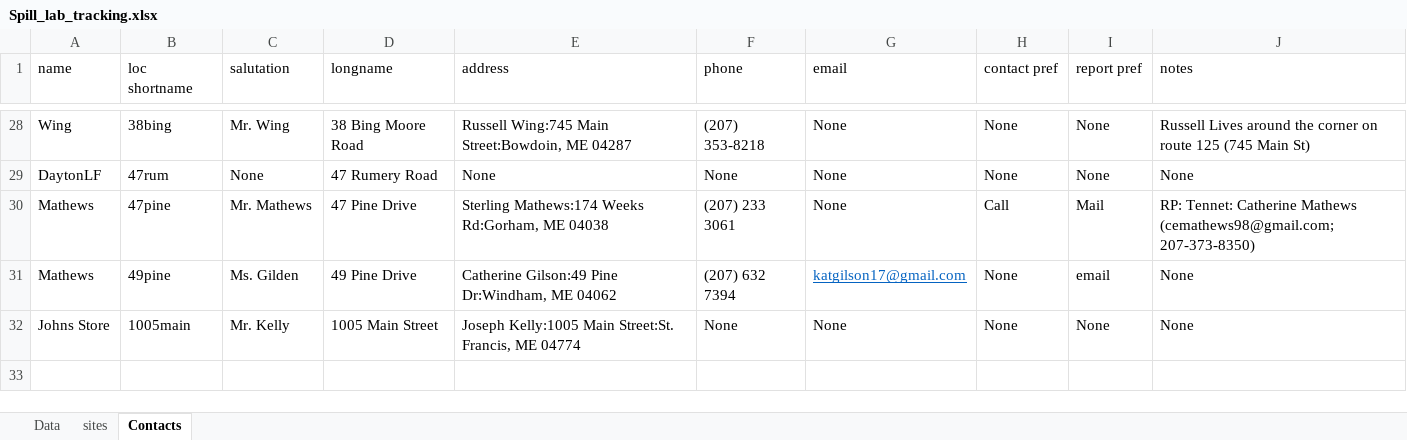
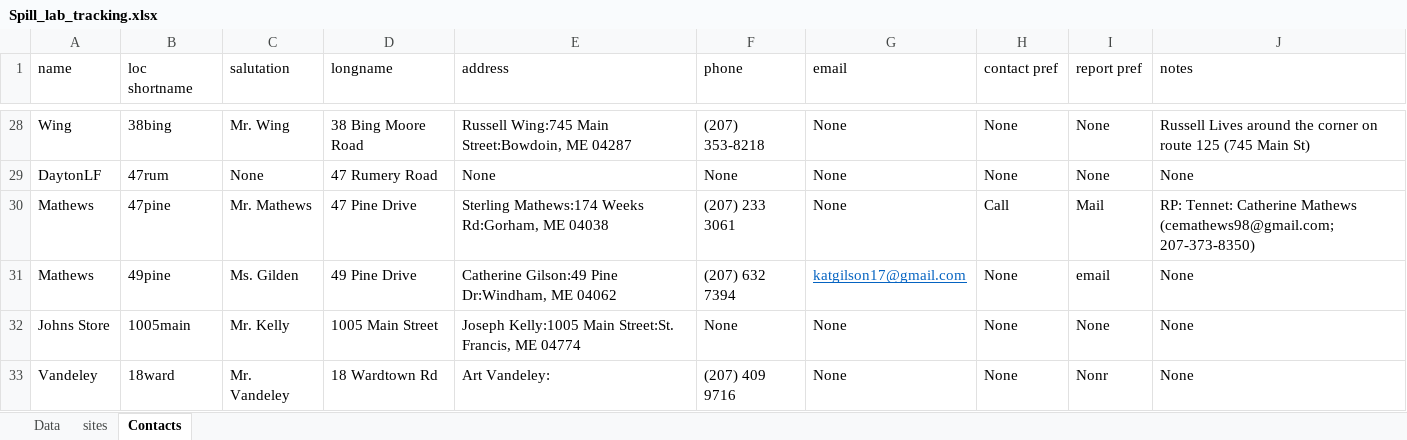
Before and after one commit to lhbeem/DEP_refactor, an Excel workbook: lookup/Spill_lab_tracking.xlsx, sheet Contacts, drawn as a sheet; only a part is shown, gaps mark what is left out; values as stored, in another font and other column widths than the file's, no borders; the diff names each change by its address in the sheet, - before the commit and + after, or states it on an @@ line.

```diff
--- a/lookup/Spill_lab_tracking.xlsx (sheet Contacts)
+++ b/lookup/Spill_lab_tracking.xlsx (sheet Contacts)
+row 33: Vandeley | 18ward | Mr. Vandeley | 18 Wardtown Rd | Art Vandeley: | (207) 409 9716 | None | None | Nonr | None
```
Also changed, not shown: sheet sites, sheet Data, 2 other files.
